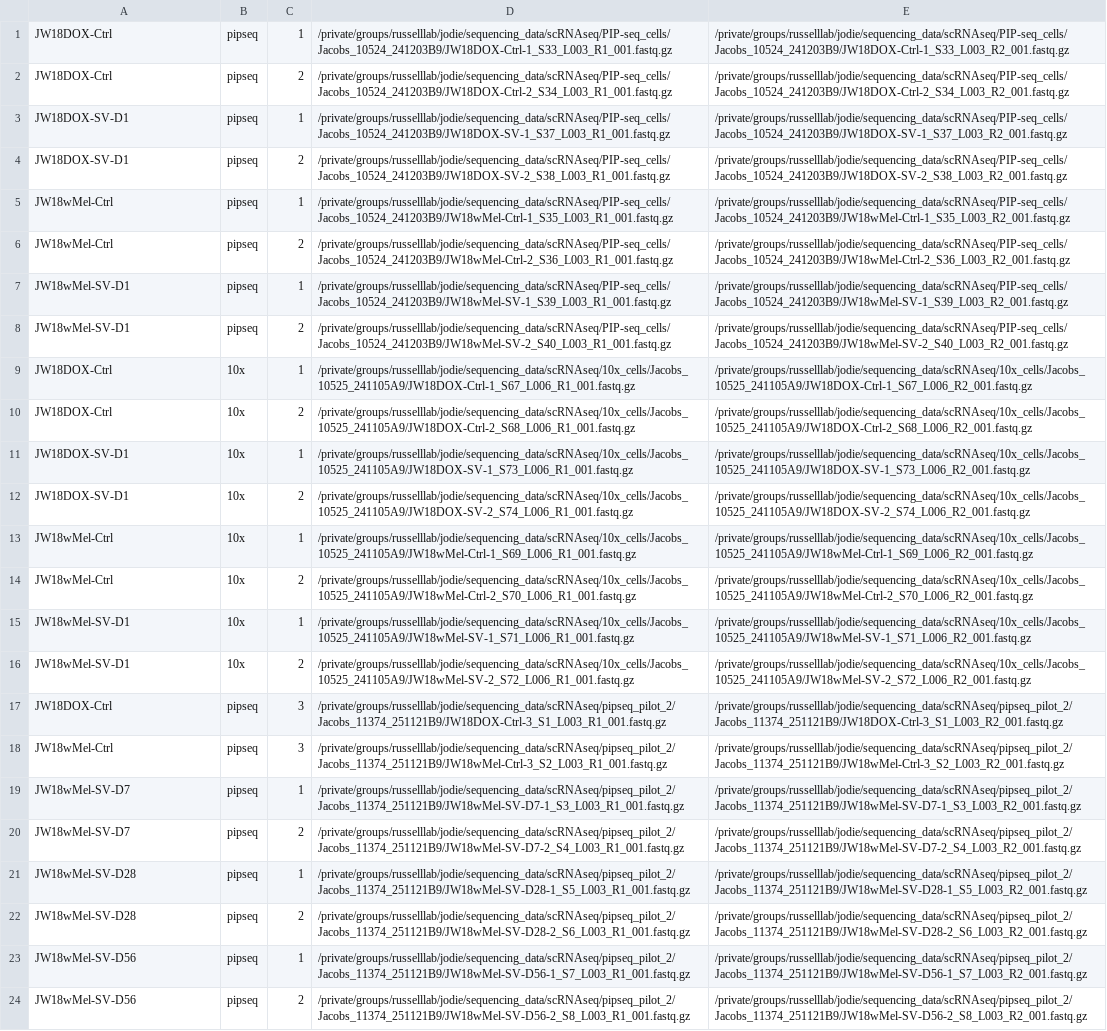
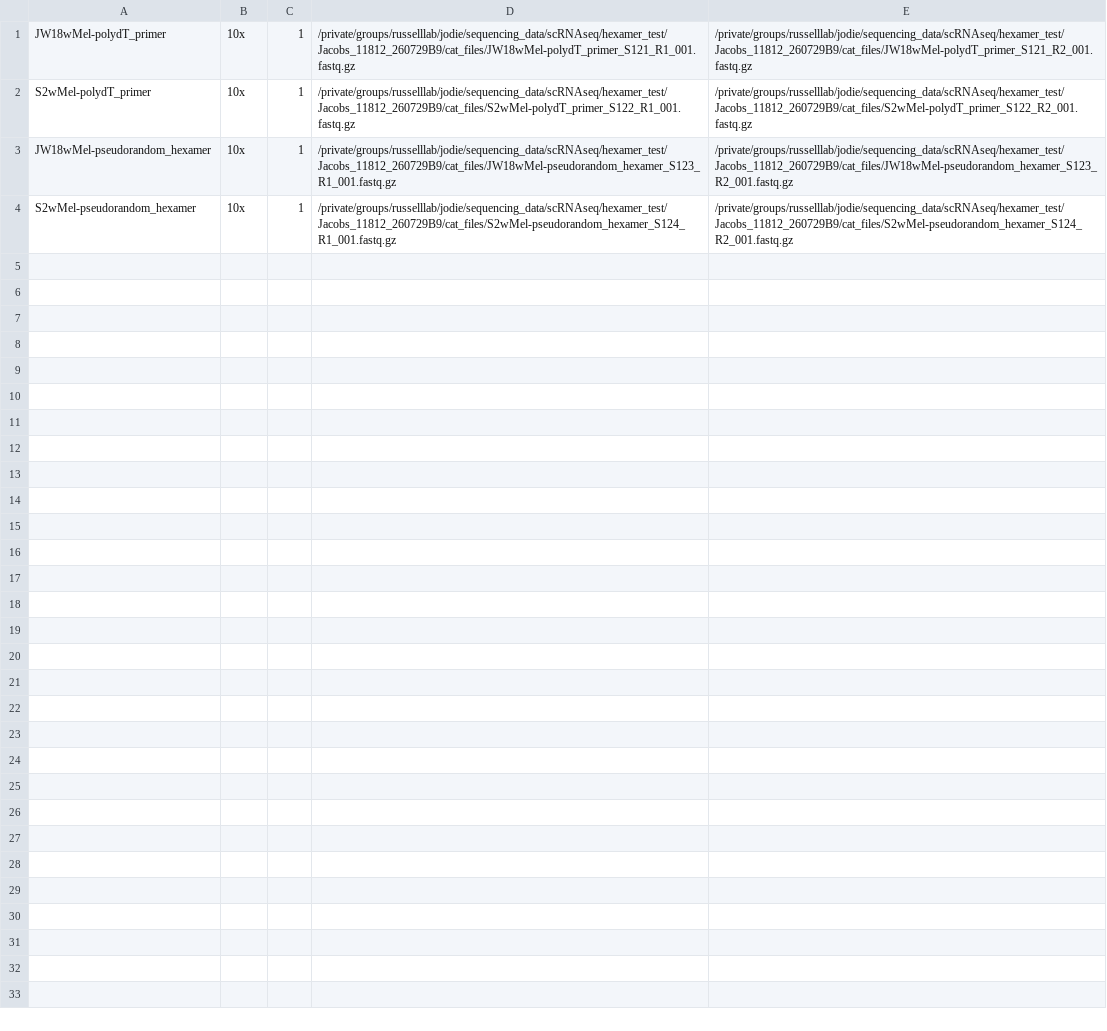
Before and after one commit to jodiejacobs/Jacobs_et_al_2027_dual_scRNAseq, a CSV file: config/samples.csv, drawn as a sheet; removed rows and columns are numbered as before the commit, all else as after; the diff names each change by its address in the sheet, - before the commit and + after, or states it on an @@ line.

Commit message:
Update config for 10x hexamer test samples; ignore results/ and .snakemake/

```diff
--- a/config/samples.csv
+++ b/config/samples.csv
-row 1: JW18DOX-Ctrl | pipseq | 1 | /private/groups/russelllab/jodie/sequencing_data/scRNAseq/PIP-seq_cells/Jacobs_10524_241203B9/JW18DOX-Ctrl-1_S33_L003_R1_001.fastq.gz | /private/groups/russelllab/jodie/sequencing_data/scRNAseq/PIP-seq_cells/Jacobs_10524_241203B9/JW18DOX-Ctrl-1_S33_L003_R2_001.fastq.gz
-row 2: JW18DOX-Ctrl | pipseq | 2 | /private/groups/russelllab/jodie/sequencing_data/scRNAseq/PIP-seq_cells/Jacobs_10524_241203B9/JW18DOX-Ctrl-2_S34_L003_R1_001.fastq.gz | /private/groups/russelllab/jodie/sequencing_data/scRNAseq/PIP-seq_cells/Jacobs_10524_241203B9/JW18DOX-Ctrl-2_S34_L003_R2_001.fastq.gz
-row 3: JW18DOX-SV-D1 | pipseq | 1 | /private/groups/russelllab/jodie/sequencing_data/scRNAseq/PIP-seq_cells/Jacobs_10524_241203B9/JW18DOX-SV-1_S37_L003_R1_001.fastq.gz | /private/groups/russelllab/jodie/sequencing_data/scRNAseq/PIP-seq_cells/Jacobs_10524_241203B9/JW18DOX-SV-1_S37_L003_R2_001.fastq.gz
-row 4: JW18DOX-SV-D1 | pipseq | 2 | /private/groups/russelllab/jodie/sequencing_data/scRNAseq/PIP-seq_cells/Jacobs_10524_241203B9/JW18DOX-SV-2_S38_L003_R1_001.fastq.gz | /private/groups/russelllab/jodie/sequencing_data/scRNAseq/PIP-seq_cells/Jacobs_10524_241203B9/JW18DOX-SV-2_S38_L003_R2_001.fastq.gz
-row 5: JW18wMel-Ctrl | pipseq | 1 | /private/groups/russelllab/jodie/sequencing_data/scRNAseq/PIP-seq_cells/Jacobs_10524_241203B9/JW18wMel-Ctrl-1_S35_L003_R1_001.fastq.gz | /private/groups/russelllab/jodie/sequencing_data/scRNAseq/PIP-seq_cells/Jacobs_10524_241203B9/JW18wMel-Ctrl-1_S35_L003_R2_001.fastq.gz
-row 6: JW18wMel-Ctrl | pipseq | 2 | /private/groups/russelllab/jodie/sequencing_data/scRNAseq/PIP-seq_cells/Jacobs_10524_241203B9/JW18wMel-Ctrl-2_S36_L003_R1_001.fastq.gz | /private/groups/russelllab/jodie/sequencing_data/scRNAseq/PIP-seq_cells/Jacobs_10524_241203B9/JW18wMel-Ctrl-2_S36_L003_R2_001.fastq.gz
-row 7: JW18wMel-SV-D1 | pipseq | 1 | /private/groups/russelllab/jodie/sequencing_data/scRNAseq/PIP-seq_cells/Jacobs_10524_241203B9/JW18wMel-SV-1_S39_L003_R1_001.fastq.gz | /private/groups/russelllab/jodie/sequencing_data/scRNAseq/PIP-seq_cells/Jacobs_10524_241203B9/JW18wMel-SV-1_S39_L003_R2_001.fastq.gz
-row 8: JW18wMel-SV-D1 | pipseq | 2 | /private/groups/russelllab/jodie/sequencing_data/scRNAseq/PIP-seq_cells/Jacobs_10524_241203B9/JW18wMel-SV-2_S40_L003_R1_001.fastq.gz | /private/groups/russelllab/jodie/sequencing_data/scRNAseq/PIP-seq_cells/Jacobs_10524_241203B9/JW18wMel-SV-2_S40_L003_R2_001.fastq.gz
-A1: JW18DOX-Ctrl
+A1: JW18wMel-polydT_primer
-D1: /private/groups/russelllab/jodie/sequencing_data/scRNAseq/10x_cells/Jacobs_10525_241105A9/JW18DOX-Ctrl-1_S67_L006_R1_001.fastq.gz
+D1: /private/groups/russelllab/jodie/sequencing_data/scRNAseq/hexamer_test/Jacobs_11812_260729B9/cat_files/JW18wMel-polydT_primer_S121_R1_001.fastq.gz
-E1: /private/groups/russelllab/jodie/sequencing_data/scRNAseq/10x_cells/Jacobs_10525_241105A9/JW18DOX-Ctrl-1_S67_L006_R2_001.fastq.gz
+E1: /private/groups/russelllab/jodie/sequencing_data/scRNAseq/hexamer_test/Jacobs_11812_260729B9/cat_files/JW18wMel-polydT_primer_S121_R2_001.fastq.gz
-row 10: JW18DOX-Ctrl | 10x | 2 | /private/groups/russelllab/jodie/sequencing_data/scRNAseq/10x_cells/Jacobs_10525_241105A9/JW18DOX-Ctrl-2_S68_L006_R1_001.fastq.gz | /private/groups/russelllab/jodie/sequencing_data/scRNAseq/10x_cells/Jacobs_10525_241105A9/JW18DOX-Ctrl-2_S68_L006_R2_001.fastq.gz
-A2: JW18DOX-SV-D1
+A2: S2wMel-polydT_primer
-D2: /private/groups/russelllab/jodie/sequencing_data/scRNAseq/10x_cells/Jacobs_10525_241105A9/JW18DOX-SV-1_S73_L006_R1_001.fastq.gz
+D2: /private/groups/russelllab/jodie/sequencing_data/scRNAseq/hexamer_test/Jacobs_11812_260729B9/cat_files/S2wMel-polydT_primer_S122_R1_001.fastq.gz
-E2: /private/groups/russelllab/jodie/sequencing_data/scRNAseq/10x_cells/Jacobs_10525_241105A9/JW18DOX-SV-1_S73_L006_R2_001.fastq.gz
+E2: /private/groups/russelllab/jodie/sequencing_data/scRNAseq/hexamer_test/Jacobs_11812_260729B9/cat_files/S2wMel-polydT_primer_S122_R2_001.fastq.gz
-row 12: JW18DOX-SV-D1 | 10x | 2 | /private/groups/russelllab/jodie/sequencing_data/scRNAseq/10x_cells/Jacobs_10525_241105A9/JW18DOX-SV-2_S74_L006_R1_001.fastq.gz | /private/groups/russelllab/jodie/sequencing_data/scRNAseq/10x_cells/Jacobs_10525_241105A9/JW18DOX-SV-2_S74_L006_R2_001.fastq.gz
-A3: JW18wMel-Ctrl
+A3: JW18wMel-pseudorandom_hexamer
-D3: /private/groups/russelllab/jodie/sequencing_data/scRNAseq/10x_cells/Jacobs_10525_241105A9/JW18wMel-Ctrl-1_S69_L006_R1_001.fastq.gz
+D3: /private/groups/russelllab/jodie/sequencing_data/scRNAseq/hexamer_test/Jacobs_11812_260729B9/cat_files/JW18wMel-pseudorandom_hexamer_S123_R1_001.fastq.gz
-E3: /private/groups/russelllab/jodie/sequencing_data/scRNAseq/10x_cells/Jacobs_10525_241105A9/JW18wMel-Ctrl-1_S69_L006_R2_001.fastq.gz
+E3: /private/groups/russelllab/jodie/sequencing_data/scRNAseq/hexamer_test/Jacobs_11812_260729B9/cat_files/JW18wMel-pseudorandom_hexamer_S123_R2_001.fastq.gz
-row 14: JW18wMel-Ctrl | 10x | 2 | /private/groups/russelllab/jodie/sequencing_data/scRNAseq/10x_cells/Jacobs_10525_241105A9/JW18wMel-Ctrl-2_S70_L006_R1_001.fastq.gz | /private/groups/russelllab/jodie/sequencing_data/scRNAseq/10x_cells/Jacobs_10525_241105A9/JW18wMel-Ctrl-2_S70_L006_R2_001.fastq.gz
-A4: JW18wMel-SV-D1
+A4: S2wMel-pseudorandom_hexamer
-D4: /private/groups/russelllab/jodie/sequencing_data/scRNAseq/10x_cells/Jacobs_10525_241105A9/JW18wMel-SV-1_S71_L006_R1_001.fastq.gz
+D4: /private/groups/russelllab/jodie/sequencing_data/scRNAseq/hexamer_test/Jacobs_11812_260729B9/cat_files/S2wMel-pseudorandom_hexamer_S124_R1_001.fastq.gz
-E4: /private/groups/russelllab/jodie/sequencing_data/scRNAseq/10x_cells/Jacobs_10525_241105A9/JW18wMel-SV-1_S71_L006_R2_001.fastq.gz
+E4: /private/groups/russelllab/jodie/sequencing_data/scRNAseq/hexamer_test/Jacobs_11812_260729B9/cat_files/S2wMel-pseudorandom_hexamer_S124_R2_001.fastq.gz
-row 16: JW18wMel-SV-D1 | 10x | 2 | /private/groups/russelllab/jodie/sequencing_data/scRNAseq/10x_cells/Jacobs_10525_241105A9/JW18wMel-SV-2_S72_L006_R1_001.fastq.gz | /private/groups/russelllab/jodie/sequencing_data/scRNAseq/10x_cells/Jacobs_10525_241105A9/JW18wMel-SV-2_S72_L006_R2_001.fastq.gz
-row 17: JW18DOX-Ctrl | pipseq | 3 | /private/groups/russelllab/jodie/sequencing_data/scRNAseq/pipseq_pilot_2/Jacobs_11374_251121B9/JW18DOX-Ctrl-3_S1_L003_R1_001.fastq.gz | /private/groups/russelllab/jodie/sequencing_data/scRNAseq/pipseq_pilot_2/Jacobs_11374_251121B9/JW18DOX-Ctrl-3_S1_L003_R2_001.fastq.gz
-row 18: JW18wMel-Ctrl | pipseq | 3 | /private/groups/russelllab/jodie/sequencing_data/scRNAseq/pipseq_pilot_2/Jacobs_11374_251121B9/JW18wMel-Ctrl-3_S2_L003_R1_001.fastq.gz | /private/groups/russelllab/jodie/sequencing_data/scRNAseq/pipseq_pilot_2/Jacobs_11374_251121B9/JW18wMel-Ctrl-3_S2_L003_R2_001.fastq.gz
-row 19: JW18wMel-SV-D7 | pipseq | 1 | /private/groups/russelllab/jodie/sequencing_data/scRNAseq/pipseq_pilot_2/Jacobs_11374_251121B9/JW18wMel-SV-D7-1_S3_L003_R1_001.fastq.gz | /private/groups/russelllab/jodie/sequencing_data/scRNAseq/pipseq_pilot_2/Jacobs_11374_251121B9/JW18wMel-SV-D7-1_S3_L003_R2_001.fastq.gz
-row 20: JW18wMel-SV-D7 | pipseq | 2 | /private/groups/russelllab/jodie/sequencing_data/scRNAseq/pipseq_pilot_2/Jacobs_11374_251121B9/JW18wMel-SV-D7-2_S4_L003_R1_001.fastq.gz | /private/groups/russelllab/jodie/sequencing_data/scRNAseq/pipseq_pilot_2/Jacobs_11374_251121B9/JW18wMel-SV-D7-2_S4_L003_R2_001.fastq.gz
-row 21: JW18wMel-SV-D28 | pipseq | 1 | /private/groups/russelllab/jodie/sequencing_data/scRNAseq/pipseq_pilot_2/Jacobs_11374_251121B9/JW18wMel-SV-D28-1_S5_L003_R1_001.fastq.gz | /private/groups/russelllab/jodie/sequencing_data/scRNAseq/pipseq_pilot_2/Jacobs_11374_251121B9/JW18wMel-SV-D28-1_S5_L003_R2_001.fastq.gz
-row 22: JW18wMel-SV-D28 | pipseq | 2 | /private/groups/russelllab/jodie/sequencing_data/scRNAseq/pipseq_pilot_2/Jacobs_11374_251121B9/JW18wMel-SV-D28-2_S6_L003_R1_001.fastq.gz | /private/groups/russelllab/jodie/sequencing_data/scRNAseq/pipseq_pilot_2/Jacobs_11374_251121B9/JW18wMel-SV-D28-2_S6_L003_R2_001.fastq.gz
-row 23: JW18wMel-SV-D56 | pipseq | 1 | /private/groups/russelllab/jodie/sequencing_data/scRNAseq/pipseq_pilot_2/Jacobs_11374_251121B9/JW18wMel-SV-D56-1_S7_L003_R1_001.fastq.gz | /private/groups/russelllab/jodie/sequencing_data/scRNAseq/pipseq_pilot_2/Jacobs_11374_251121B9/JW18wMel-SV-D56-1_S7_L003_R2_001.fastq.gz
-row 24: JW18wMel-SV-D56 | pipseq | 2 | /private/groups/russelllab/jodie/sequencing_data/scRNAseq/pipseq_pilot_2/Jacobs_11374_251121B9/JW18wMel-SV-D56-2_S8_L003_R1_001.fastq.gz | /private/groups/russelllab/jodie/sequencing_data/scRNAseq/pipseq_pilot_2/Jacobs_11374_251121B9/JW18wMel-SV-D56-2_S8_L003_R2_001.fastq.gz
```
Also changed, not shown: 3 other files.
